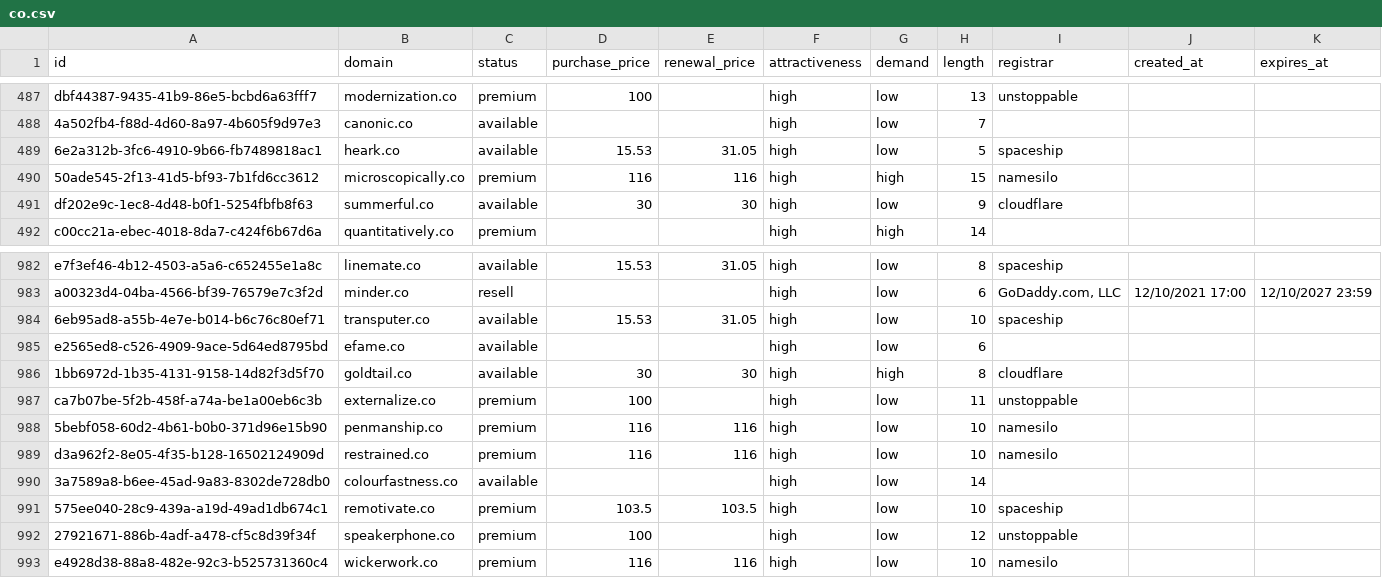
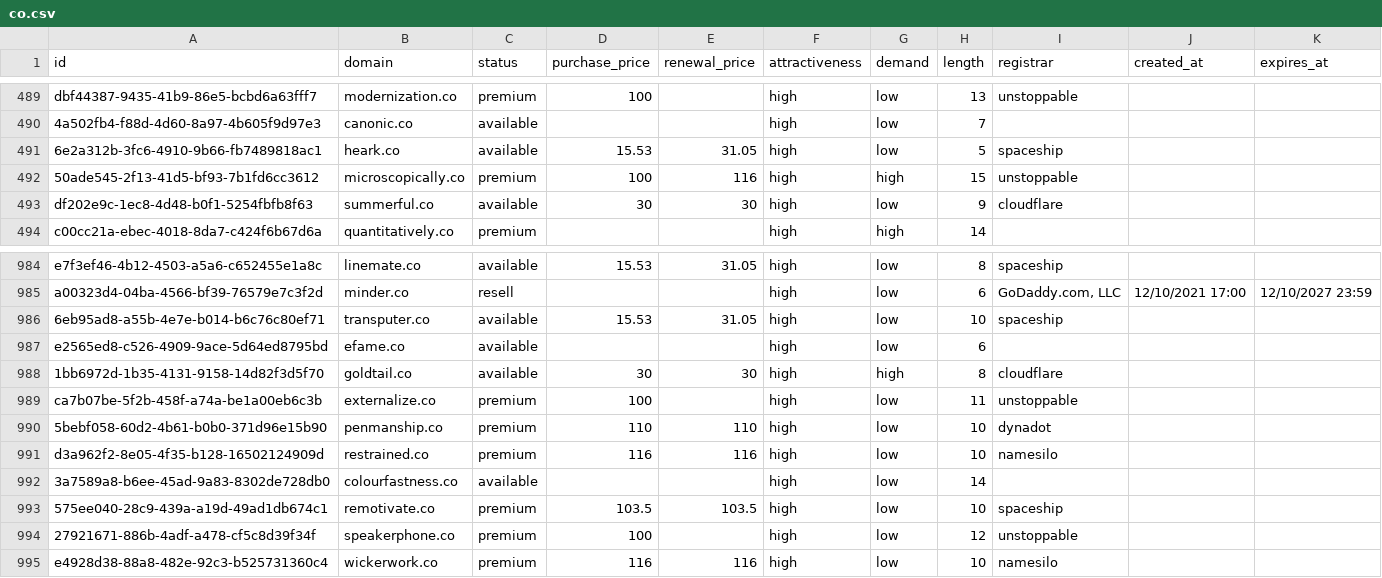
Before and after one commit to UniqueDomains/co-oneword-domains, a CSV file: co.csv, drawn as a sheet; only a part is shown, gaps mark what is left out; the diff covers the shown part only.

```diff
--- a/co.csv
+++ b/co.csv
@@ -489,3 +491,3 @@ dbf44387-9435-41b9-86e5-bcbd6a63fff7,modernization.co,premium,100,,high,low,13,u
 6e2a312b-3fc6-4910-9b66-fb7489818ac1,heark.co,available,15.53,31.05,high,low,5,spaceship,,
-50ade545-2f13-41d5-bf93-7b1fd6cc3612,microscopically.co,premium,116,116,high,high,15,namesilo,,
+50ade545-2f13-41d5-bf93-7b1fd6cc3612,microscopically.co,premium,100,116,high,high,15,unstoppable,,
 df202e9c-1ec8-4d48-b0f1-5254fbfb8f63,summerful.co,available,30,30,high,low,9,cloudflare,,
@@ -987,3 +989,3 @@ e2565ed8-c526-4909-9ace-5d64ed8795bd,efame.co,available,,,high,low,6,,,
 ca7b07be-5f2b-458f-a74a-be1a00eb6c3b,externalize.co,premium,100,,high,low,11,unstoppable,,
-5bebf058-60d2-4b61-b0b0-371d96e15b90,penmanship.co,premium,116,116,high,low,10,namesilo,,
+5bebf058-60d2-4b61-b0b0-371d96e15b90,penmanship.co,premium,110,110,high,low,10,dynadot,,
 d3a962f2-8e05-4f35-b128-16502124909d,restrained.co,premium,116,116,high,low,10,namesilo,,
```
Also changed, not shown: 3 added rows, 3 removed rows and 30 edited cells elsewhere in this file, 5 other files.
